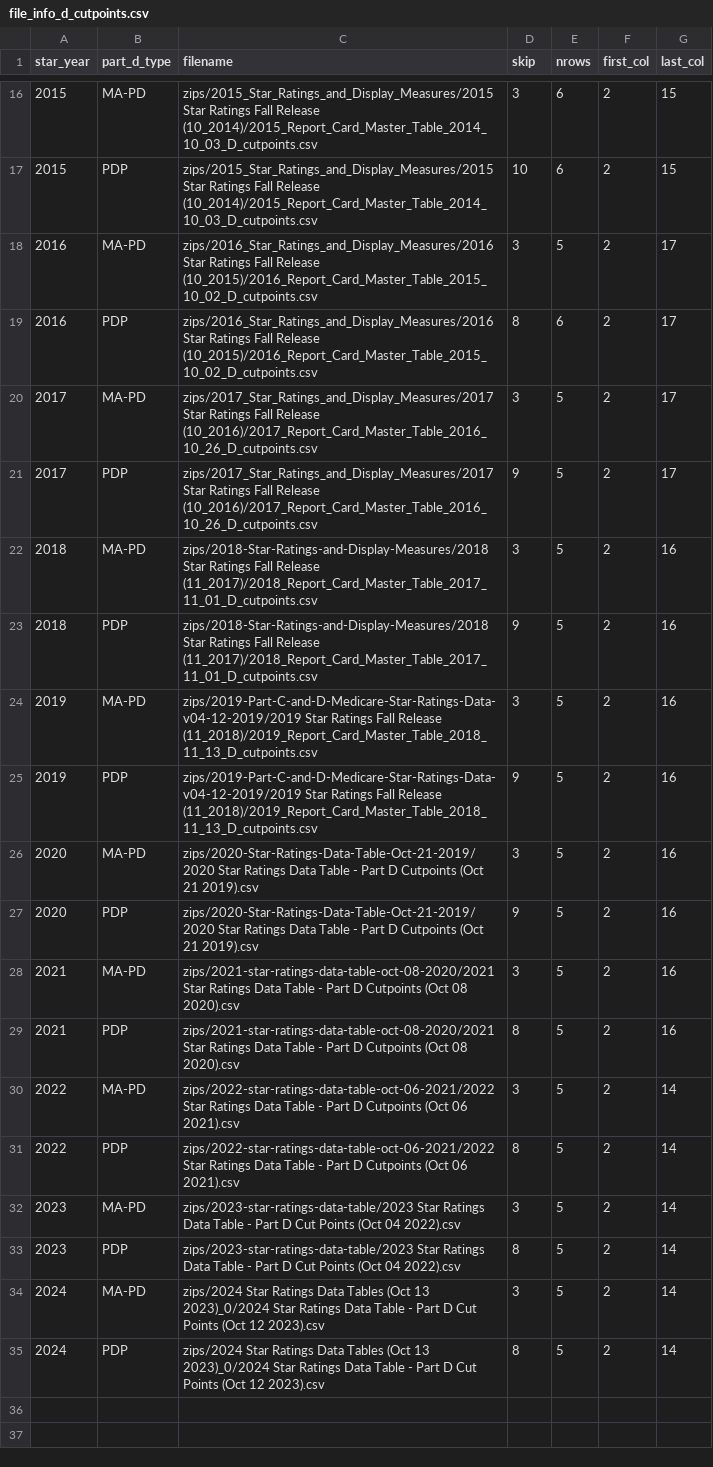
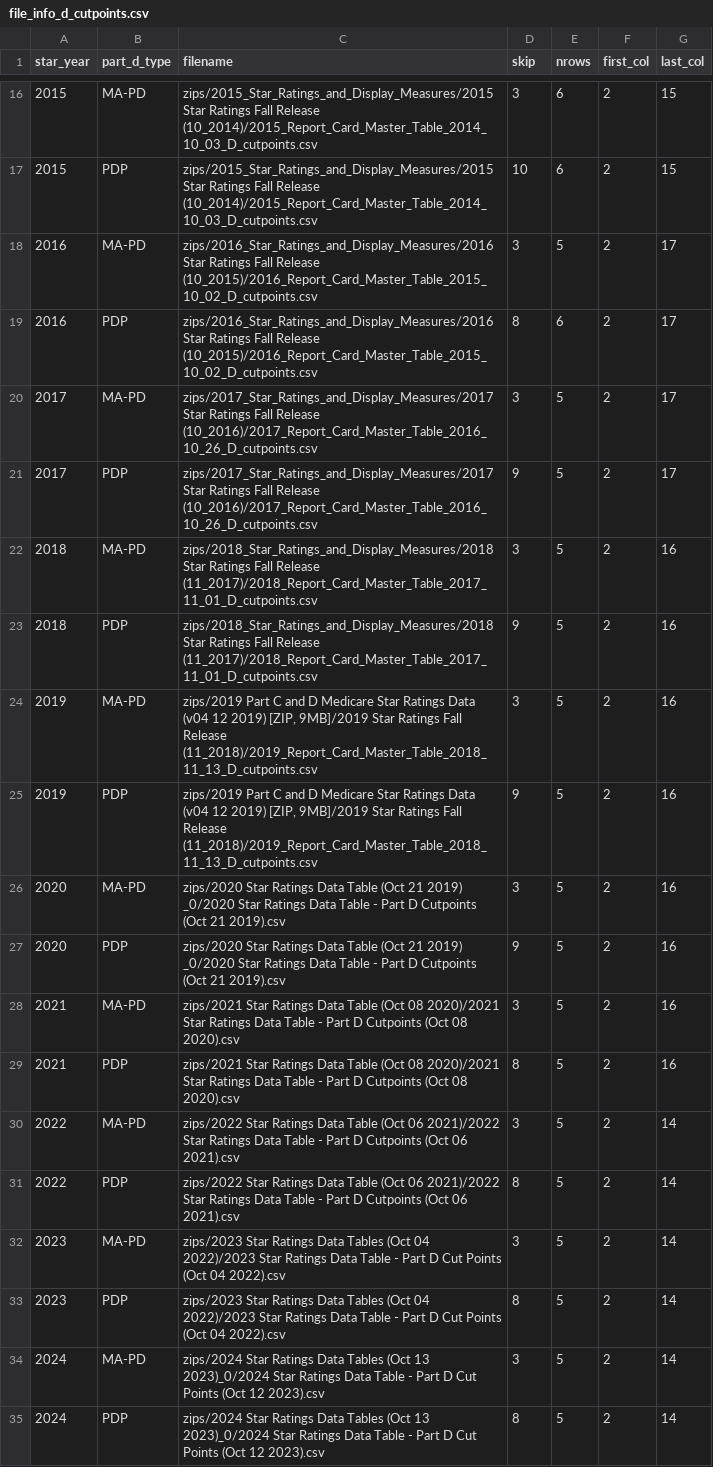
Before and after one commit to jimurick/cmsdata, a CSV file: Stars - Health Plans/tables/file_info_d_cutpoints.csv, drawn as a sheet; only a part is shown, gaps mark what is left out.

Commit message:
Updated health plan "tables" CSVs

```diff
--- a/Stars - Health Plans/tables/file_info_d_cutpoints.csv
+++ b/Stars - Health Plans/tables/file_info_d_cutpoints.csv
@@ -21,14 +21,14 @@ star_year,part_d_type,filename,skip,nrows,first_col,last_col
 2017,PDP,zips/2017_Star_Ratings_and_Display_Measures/2017 Star Ratings Fall Release (10_2016)/2017_Report_Card_Master_Table_2016_10_26_D_cutpoints.csv,9,5,2,17
-2018,MA-PD,zips/2018-Star-Ratings-and-Display-Measures/2018 Star Ratings Fall Release (11_2017)/2018_Report_Card_Master_Table_2017_11_01_D_cutpoints.csv,3,5,2,16
-2018,PDP,zips/2018-Star-Ratings-and-Display-Measures/2018 Star Ratings Fall Release (11_2017)/2018_Report_Card_Master_Table_2017_11_01_D_cutpoints.csv,9,5,2,16
-2019,MA-PD,zips/2019-Part-C-and-D-Medicare-Star-Ratings-Data-v04-12-2019/2019 Star Ratings Fall Release (11_2018)/2019_Report_Card_Master_Table_2018_11_13_D_cutpoints.csv,3,5,2,16
-2019,PDP,zips/2019-Part-C-and-D-Medicare-Star-Ratings-Data-v04-12-2019/2019 Star Ratings Fall Release (11_2018)/2019_Report_Card_Master_Table_2018_11_13_D_cutpoints.csv,9,5,2,16
-2020,MA-PD,zips/2020-Star-Ratings-Data-Table-Oct-21-2019/2020 Star Ratings Data Table - Part D Cutpoints (Oct 21 2019).csv,3,5,2,16
-2020,PDP,zips/2020-Star-Ratings-Data-Table-Oct-21-2019/2020 Star Ratings Data Table - Part D Cutpoints (Oct 21 2019).csv,9,5,2,16
-2021,MA-PD,zips/2021-star-ratings-data-table-oct-08-2020/2021 Star Ratings Data Table - Part D Cutpoints (Oct 08 2020).csv,3,5,2,16
-2021,PDP,zips/2021-star-ratings-data-table-oct-08-2020/2021 Star Ratings Data Table - Part D Cutpoints (Oct 08 2020).csv,8,5,2,16
-2022,MA-PD,zips/2022-star-ratings-data-table-oct-06-2021/2022 Star Ratings Data Table - Part D Cutpoints (Oct 06 2021).csv,3,5,2,14
-2022,PDP,zips/2022-star-ratings-data-table-oct-06-2021/2022 Star Ratings Data Table - Part D Cutpoints (Oct 06 2021).csv,8,5,2,14
-2023,MA-PD,zips/2023-star-ratings-data-table/2023 Star Ratings Data Table - Part D Cut Points (Oct 04 2022).csv,3,5,2,14
-2023,PDP,zips/2023-star-ratings-data-table/2023 Star Ratings Data Table - Part D Cut Points (Oct 04 2022).csv,8,5,2,14
+2018,MA-PD,zips/2018_Star_Ratings_and_Display_Measures/2018 Star Ratings Fall Release (11_2017)/2018_Report_Card_Master_Table_2017_11_01_D_cutpoints.csv,3,5,2,16
+2018,PDP,zips/2018_Star_Ratings_and_Display_Measures/2018 Star Ratings Fall Release (11_2017)/2018_Report_Card_Master_Table_2017_11_01_D_cutpoints.csv,9,5,2,16
+2019,MA-PD,"zips/2019 Part C and D Medicare Star Ratings Data (v04 12 2019) [ZIP, 9MB]/2019 Star Ratings Fall Release (11_2018)/2019_Report_Card_Master_Table_2018_11_13_D_cutpoints.csv",3,5,2,16
+2019,PDP,"zips/2019 Part C and D Medicare Star Ratings Data (v04 12 2019) [ZIP, 9MB]/2019 Star Ratings Fall Release (11_2018)/2019_Report_Card_Master_Table_2018_11_13_D_cutpoints.csv",9,5,2,16
+2020,MA-PD,zips/2020 Star Ratings Data Table (Oct 21 2019) _0/2020 Star Ratings Data Table - Part D Cutpoints (Oct 21 2019).csv,3,5,2,16
+2020,PDP,zips/2020 Star Ratings Data Table (Oct 21 2019) _0/2020 Star Ratings Data Table - Part D Cutpoints (Oct 21 2019).csv,9,5,2,16
+2021,MA-PD,zips/2021 Star Ratings Data Table (Oct 08 2020)/2021 Star Ratings Data Table - Part D Cutpoints (Oct 08 2020).csv,3,5,2,16
+2021,PDP,zips/2021 Star Ratings Data Table (Oct 08 2020)/2021 Star Ratings Data Table - Part D Cutpoints (Oct 08 2020).csv,8,5,2,16
+2022,MA-PD,zips/2022 Star Ratings Data Table (Oct 06 2021)/2022 Star Ratings Data Table - Part D Cutpoints (Oct 06 2021).csv,3,5,2,14
+2022,PDP,zips/2022 Star Ratings Data Table (Oct 06 2021)/2022 Star Ratings Data Table - Part D Cutpoints (Oct 06 2021).csv,8,5,2,14
+2023,MA-PD,zips/2023 Star Ratings Data Tables (Oct 04 2022)/2023 Star Ratings Data Table - Part D Cut Points (Oct 04 2022).csv,3,5,2,14
+2023,PDP,zips/2023 Star Ratings Data Tables (Oct 04 2022)/2023 Star Ratings Data Table - Part D Cut Points (Oct 04 2022).csv,8,5,2,14
 2024,MA-PD,zips/2024 Star Ratings Data Tables (Oct 13 2023)_0/2024 Star Ratings Data Table - Part D Cut Points (Oct 12 2023).csv,3,5,2,14
```
Also changed, not shown: Stars - Health Plans/tables/file_info_c_cutpoints.csv, Stars - Health Plans/tables/file_info_contracts.csv, 3 other files.
